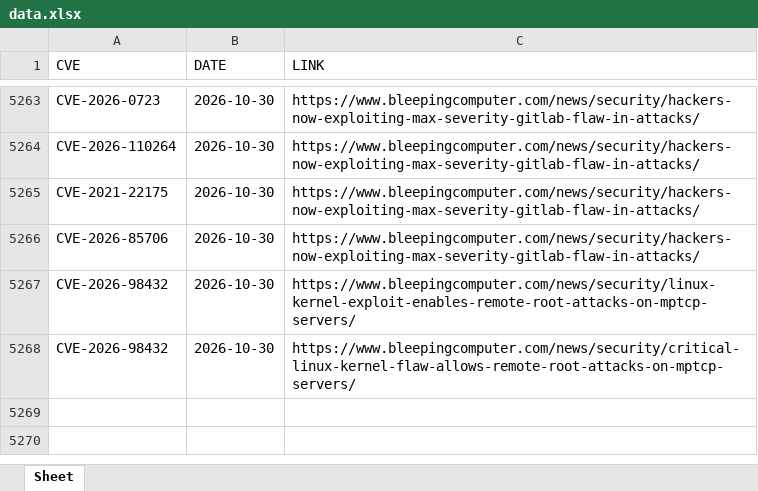
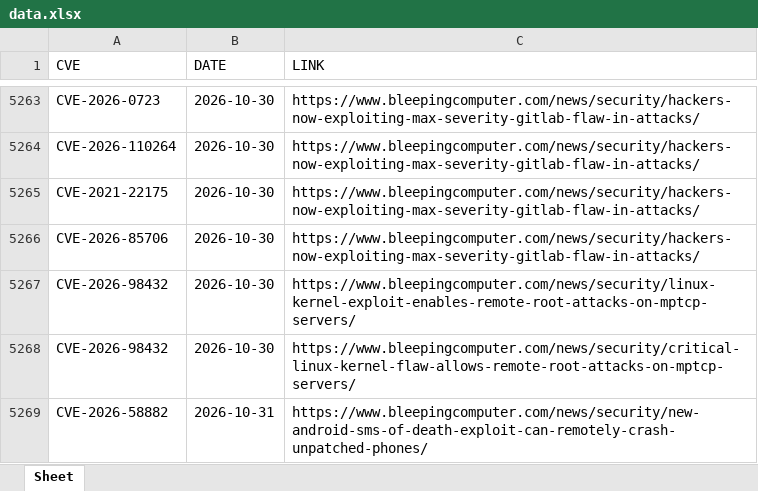
Before and after one commit to thanujbtech-lgtm/bleeping_cve, an Excel workbook: data.xlsx, sheet Sheet, drawn as a sheet; only a part is shown, gaps mark what is left out; values as stored, in another font and other column widths than the file's, no borders; the diff names each change by its address in the sheet, - before the commit and + after, or states it on an @@ line.

```diff
--- a/data.xlsx (sheet Sheet)
+++ b/data.xlsx (sheet Sheet)
+row 5269: CVE-2026-58882 | 2026-10-31 | https://www.bleepingcomputer.com/news/security/new-android-sms-of-death-exploit-can-remotely-crash-unpatched-phones/
```
